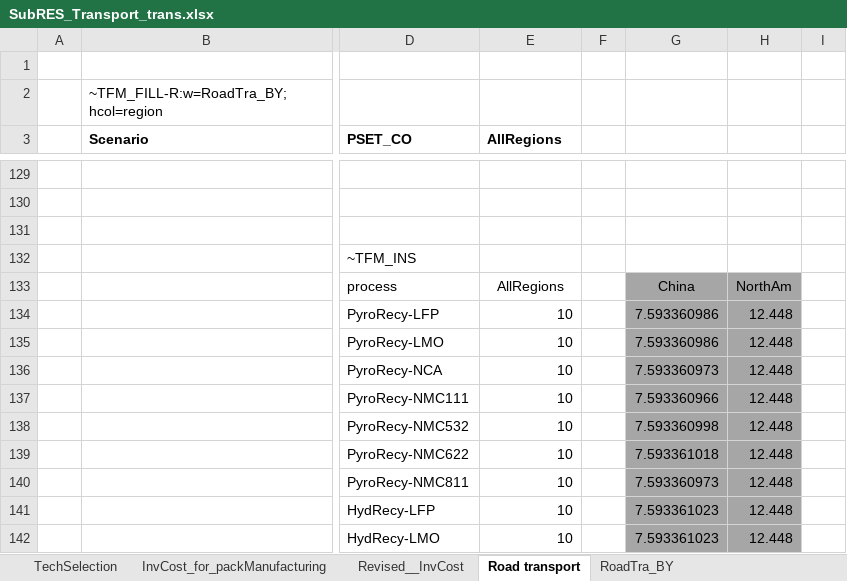
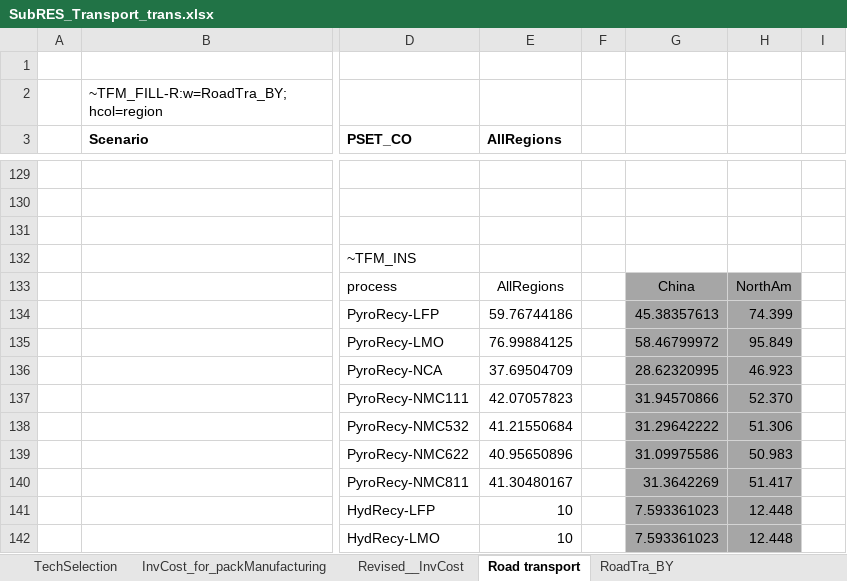
Before and after one commit to seanli12354/KiNESYS_BattCircularity-main, an Excel workbook: SubRes_Tmpl/SubRES_Transport_trans.xlsx, sheet Road transport, drawn as a sheet; only a part is shown, gaps mark what is left out; values as stored, in another font and other column widths than the file's, no borders; charts and pictures not drawn; the diff covers the shown part only; the diff names each change by its address in the sheet, - before the commit and + after, or states it on an @@ line.

```diff
--- a/SubRes_Tmpl/SubRES_Transport_trans.xlsx (sheet Road transport)
+++ b/SubRes_Tmpl/SubRES_Transport_trans.xlsx (sheet Road transport)
-E134 (AllRegions): 10
+E134 (AllRegions): 59.76744186
-G134: 7.593360986
+G134: 45.38357613
-H134: 12.448
+H134: 74.399
-E135 (AllRegions): 10
+E135 (AllRegions): 76.99884125
-G135: 7.593360986
+G135: 58.46799972
-H135: 12.448
+H135: 95.849
-E136 (AllRegions): 10
+E136 (AllRegions): 37.69504709
-G136: 7.593360973
+G136: 28.62320995
-H136: 12.448
+H136: 46.923
-E137 (AllRegions): 10
+E137 (AllRegions): 42.07057823
-G137: 7.593360966
+G137: 31.94570866
-H137: 12.448
+H137: 52.370
-E138 (AllRegions): 10
+E138 (AllRegions): 41.21550684
-G138: 7.593360998
+G138: 31.29642222
-H138: 12.448
+H138: 51.306
-E139 (AllRegions): 10
+E139 (AllRegions): 40.95650896
-G139: 7.593361018
+G139: 31.09975586
-H139: 12.448
+H139: 50.983
-E140 (AllRegions): 10
+E140 (AllRegions): 41.30480167
-G140: 7.593360973
+G140: 31.3642269
-H140: 12.448
+H140: 51.417
```
Also changed, not shown: 42 edited cells elsewhere in this sheet, sheet added_energyUse_for_US_1.0, sheet added_energyUse_for_CN_1.0, formulas that keep their value, SubRes_Tmpl/SubRES_Transport.xlsx.
